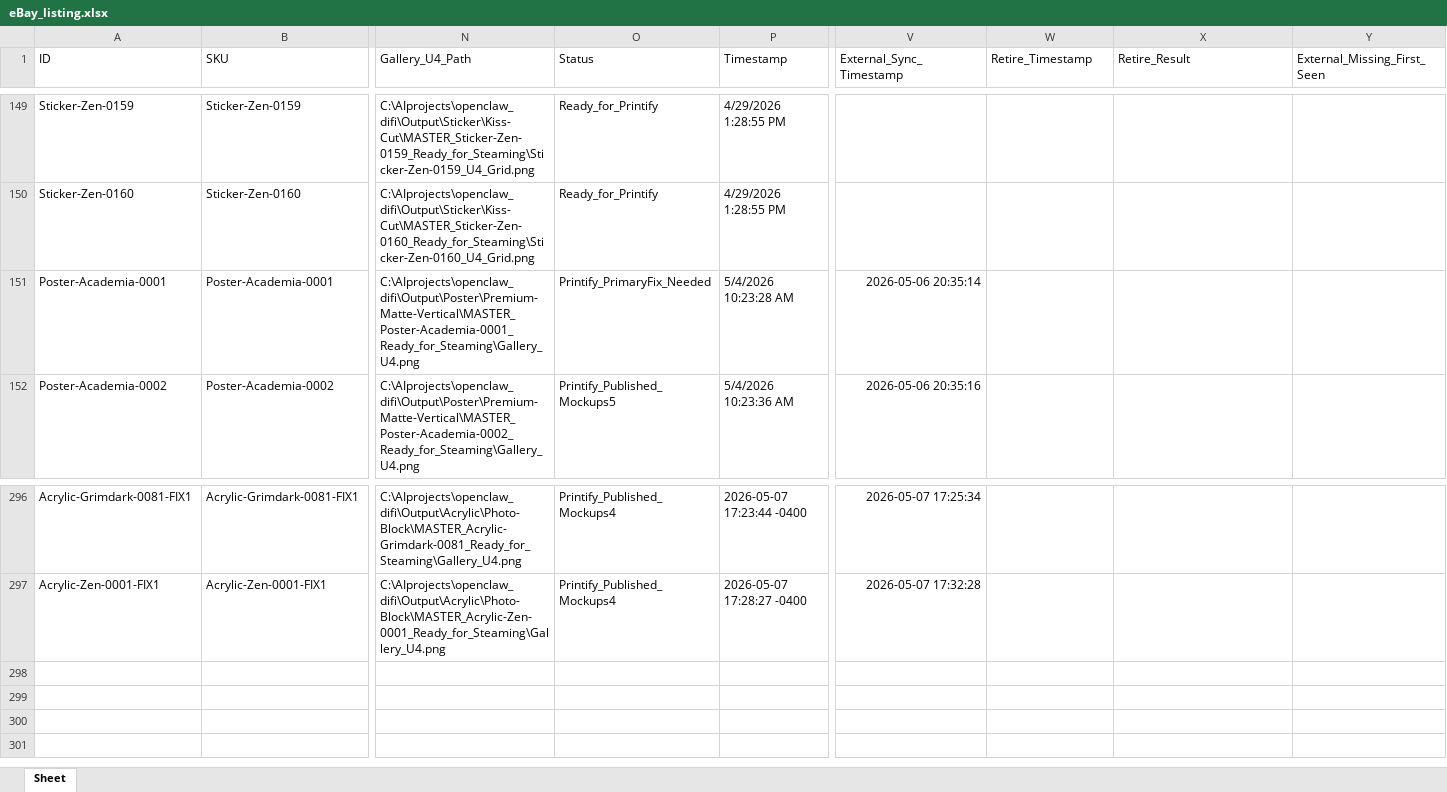
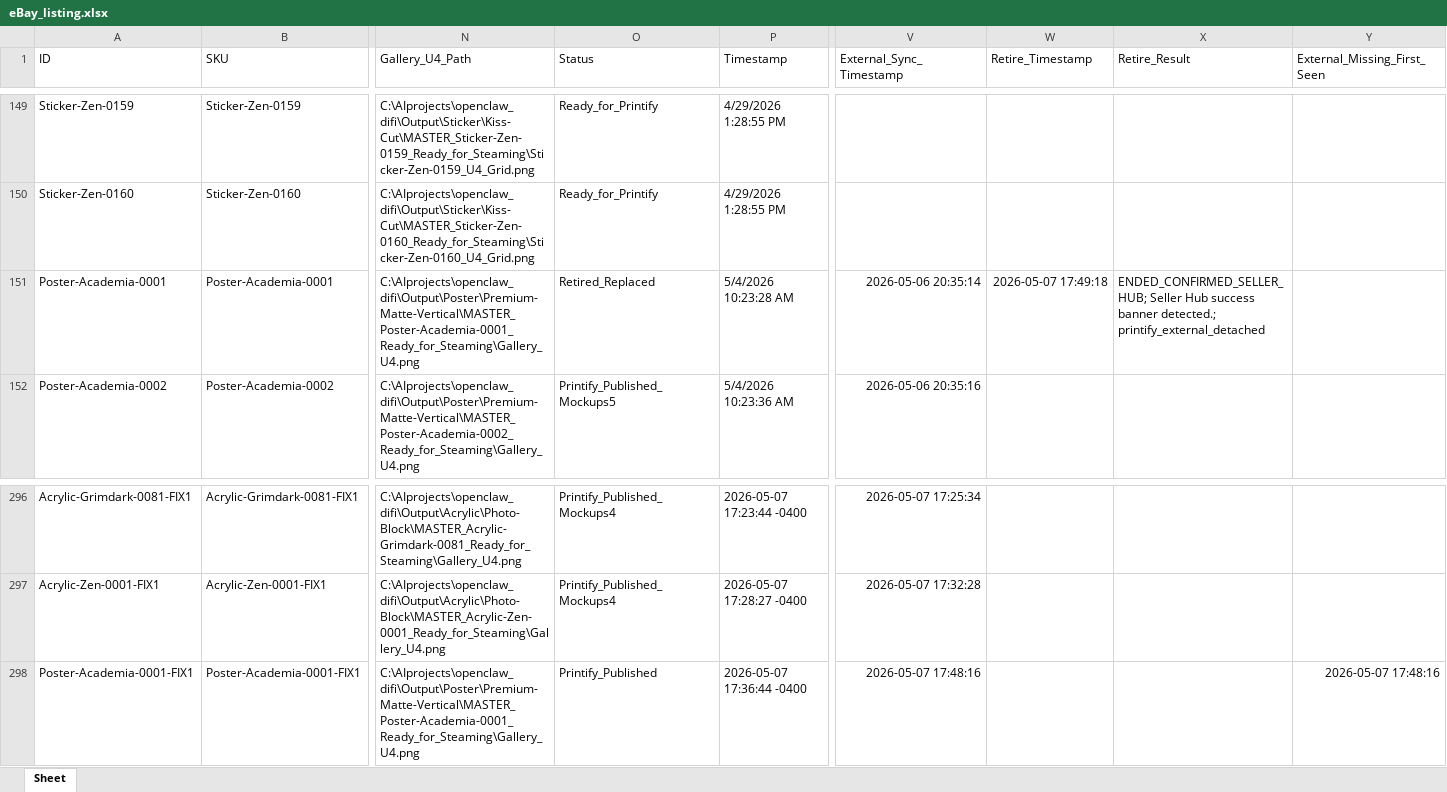
Before and after one commit to rexxu024-arch/Difi_auto_factory, an Excel workbook: Database/eBay_listing.xlsx, sheet Sheet, drawn as a sheet; only a part is shown, gaps mark what is left out; values as stored, in another font and other column widths than the file's, no borders; rows hold the shown columns only; the diff names each change by its address in the sheet, - before the commit and + after, or states it on an @@ line.

Commit message:
Close poster cover replacement 0001

```diff
--- a/Database/eBay_listing.xlsx (sheet Sheet)
+++ b/Database/eBay_listing.xlsx (sheet Sheet)
-O151 (Status): Printify_PrimaryFix_Needed
+O151 (Status): Retired_Replaced
-W151 (Retire_Timestamp): (empty)
+W151 (Retire_Timestamp): 2026-05-07 17:49:18
-X151 (Retire_Result): (empty)
+X151 (Retire_Result): ENDED_CONFIRMED_SELLER_HUB; Seller Hub success banner detected.; printify_external_detached
+row 298: Poster-Academia-0001-FIX1 | Poster-Academia-0001-FIX1 | C:\AIprojects\openclaw_difi\Output\Poster\Premium-Matte-Vertical\MASTER_Poster-Academia-0001_Ready_for_Steaming\Gallery_U4.png | Printify_Published | 2026-05-07 17:36:44 -0400 | 2026-05-07 17:48:16 |  |  | 2026-05-07 17:48:16
```
Also changed, not shown: 9 other files.
